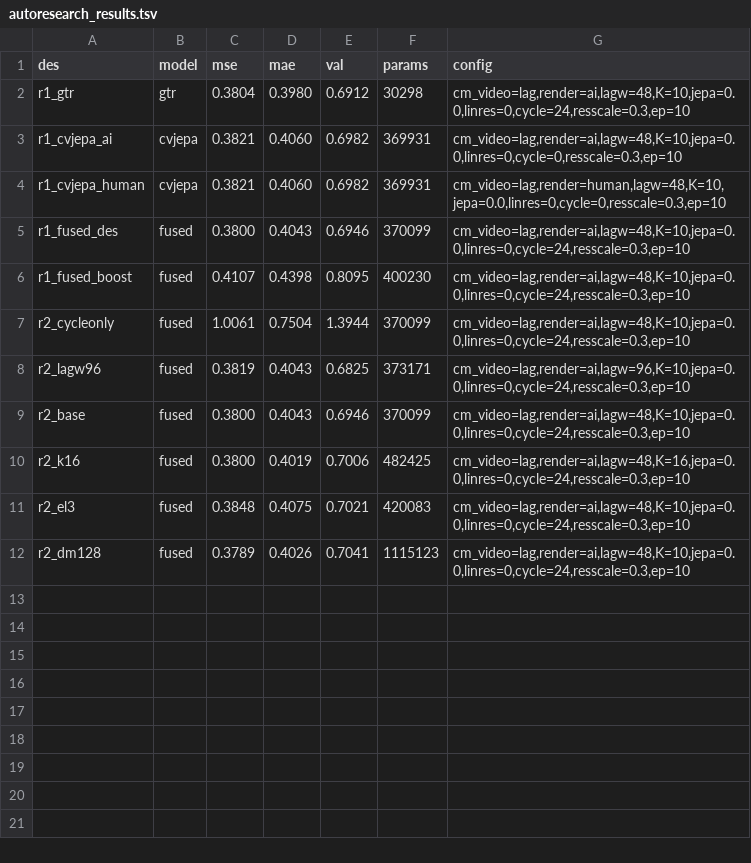
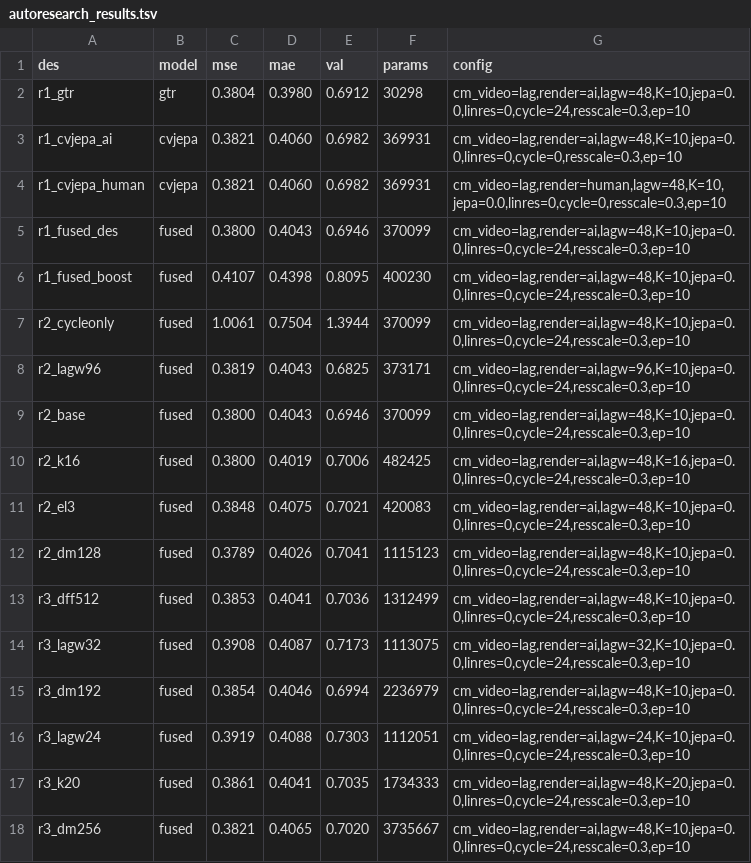
Before and after one commit to bbgame605065444/rwkvjepa, a TSV file: autoresearch_results.tsv, drawn as a sheet; the diff names each change by its address in the sheet, - before the commit and + after, or states it on an @@ line.

```diff
--- a/autoresearch_results.tsv
+++ b/autoresearch_results.tsv
+row 13: r3_dff512 | fused | 0.3853 | 0.4041 | 0.7036 | 1312499 | cm_video=lag,render=ai,lagw=48,K=10,jepa=0.0,linres=0,cycle=24,resscale=0.3,ep=10
+row 14: r3_lagw32 | fused | 0.3908 | 0.4087 | 0.7173 | 1113075 | cm_video=lag,render=ai,lagw=32,K=10,jepa=0.0,linres=0,cycle=24,resscale=0.3,ep=10
+row 15: r3_dm192 | fused | 0.3854 | 0.4046 | 0.6994 | 2236979 | cm_video=lag,render=ai,lagw=48,K=10,jepa=0.0,linres=0,cycle=24,resscale=0.3,ep=10
+row 16: r3_lagw24 | fused | 0.3919 | 0.4088 | 0.7303 | 1112051 | cm_video=lag,render=ai,lagw=24,K=10,jepa=0.0,linres=0,cycle=24,resscale=0.3,ep=10
+row 17: r3_k20 | fused | 0.3861 | 0.4041 | 0.7035 | 1734333 | cm_video=lag,render=ai,lagw=48,K=20,jepa=0.0,linres=0,cycle=24,resscale=0.3,ep=10
+row 18: r3_dm256 | fused | 0.3821 | 0.4065 | 0.7020 | 3735667 | cm_video=lag,render=ai,lagw=48,K=10,jepa=0.0,linres=0,cycle=24,resscale=0.3,ep=10
```
Also changed, not shown: 1 other file.
